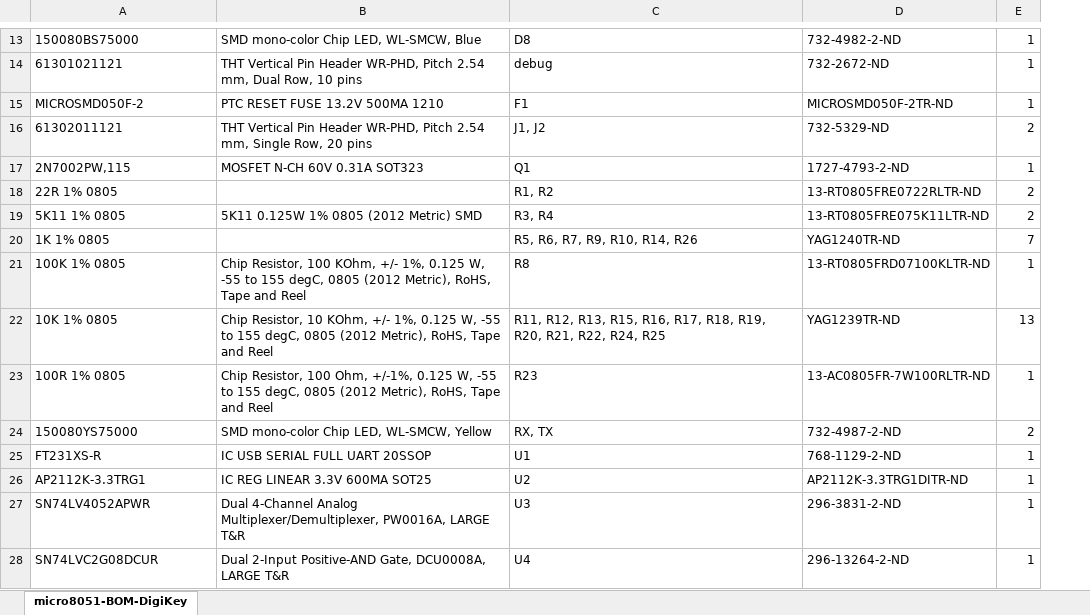
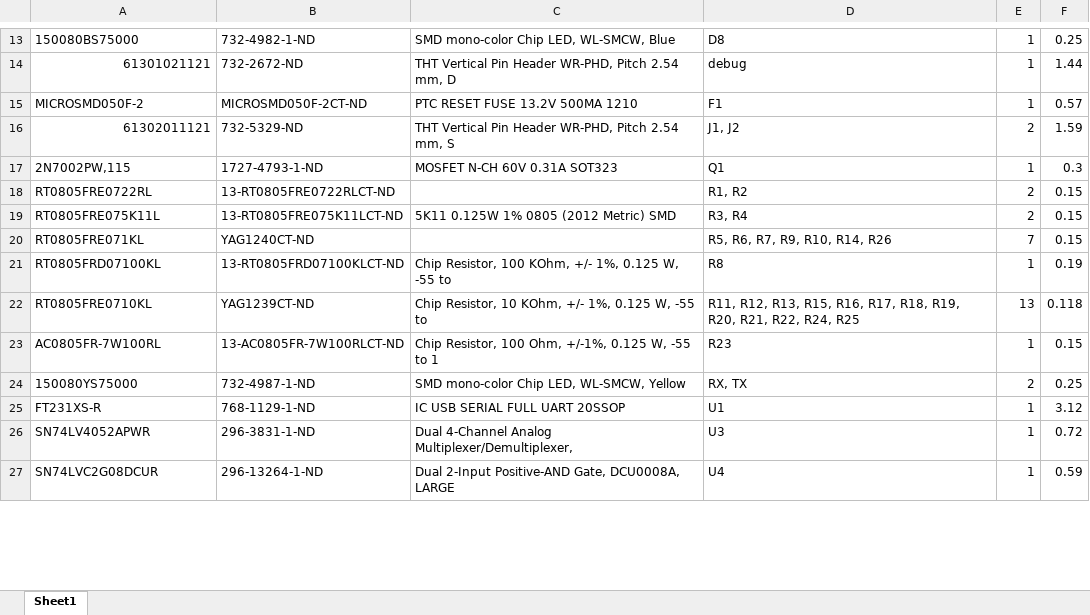
Before and after one commit to amidg/micro8051, an Excel workbook: Manufacturing/micro8051-BOM-DigiKey.xlsx, sheet Sheet1, drawn as a sheet; only a part is shown, gaps mark what is left out; values as stored, in another font and other column widths than the file's, no borders; removed rows and columns are numbered as before the commit, all else as after; the diff covers the shown part only; the diff names each change by its address in the sheet, - before the commit and + after, or states it on an @@ line.

```diff
--- a/Manufacturing/micro8051-BOM-DigiKey.xlsx (sheet Sheet1)
+++ b/Manufacturing/micro8051-BOM-DigiKey.xlsx (sheet Sheet1)
-sheet tab: micro8051-BOM-DigiKey
+sheet tab: Sheet1
+column B, rows 13-27: 732-4982-1-ND | 732-2672-ND | MICROSMD050F-2CT-ND | 732-5329-ND | 1727-4793-1-ND | 13-RT0805FRE0722RLCT-ND | 13-RT0805FRE075K11LCT-ND | YAG1240CT-ND | 13-RT0805FRD07100KLCT-ND | YAG1239CT-ND | 13-AC0805FR-7W100RLCT-ND | 732-4987-1-ND | 768-1129-1-ND | 296-3831-1-ND | 296-13264-1-ND
-column D, rows 13-25: 732-4982-2-ND | 732-2672-ND | MICROSMD050F-2TR-ND | 732-5329-ND | 1727-4793-2-ND | 13-RT0805FRE0722RLTR-ND | 13-RT0805FRE075K11LTR-ND | YAG1240TR-ND | 13-RT0805FRD07100KLTR-ND | YAG1239TR-ND | 13-AC0805FR-7W100RLTR-ND | 732-4987-2-ND | 768-1129-2-ND; rows 27-28: 296-3831-2-ND | 296-13264-2-ND
+column F, rows 13-27: 0.25 | 1.44 | 0.57 | 1.59 | 0.3 | 0.15 | 0.15 | 0.15 | 0.19 | 0.118 | 0.15 | 0.25 | 3.12 | 0.72 | 0.59
-A14 alignment: left
+A14 alignment: right
-C14: …2.54 mm, Dual Row, 10 pins
+C14: …2.54 mm, D
-A16 alignment: left
+A16 alignment: right
-C16: …2.54 mm, Single Row, 20 pins
+C16: …2.54 mm, S
-A18: 22R 1% 0805
+A18: RT0805FRE0722RL
-A19: 5K11 1% 0805
+A19: RT0805FRE075K11L
-A20: 1K 1% 0805
+A20: RT0805FRE071KL
-A21: 100K 1% 0805
+A21: RT0805FRD07100KL
-C21: …-55 to 155 degC, 0805 (2012 Metric), RoHS, Tape and Reel
+C21: …-55 to
-A22: 10K 1% 0805
+A22: RT0805FRE0710KL
-C22: …-55 to 155 degC, 0805 (2012 Metric), RoHS, Tape and Reel
+C22: …-55 to
-A23: 100R 1% 0805
+A23: AC0805FR-7W100RL
-C23: …-55 to 155 degC, 0805 (2012 Metric), RoHS, Tape and Reel
+C23: …-55 to 1
-row 26: AP2112K-3.3TRG1 | IC REG LINEAR 3.3V 600MA SOT25 | U2 | AP2112K-3.3TRG1DITR-ND | 1
-C26: …Analog Multiplexer/Demultiplexer, PW0016A, LARGE T&R
+C26: …Analog Multiplexer/Demultiplexer,
-C27: …DCU0008A, LARGE T&R
+C27: …DCU0008A, LARGE
```
Also changed, not shown: 2 added rows, 1 removed row, 14 edited cells and cell formats elsewhere in this sheet, 3 other files.
